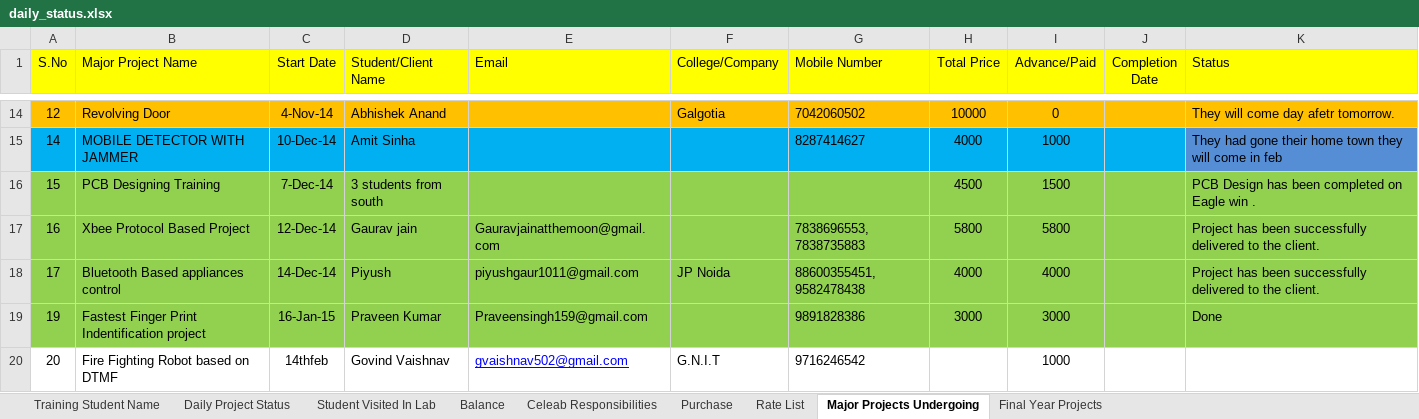
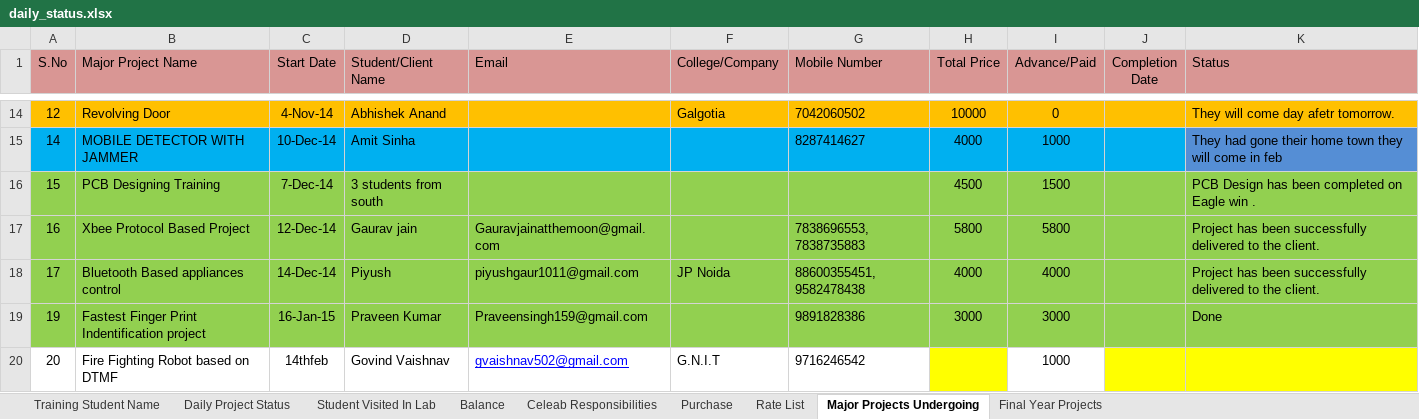
Before and after one commit to infocelab/embedded-projects, an Excel workbook: documents/daily_status.xlsx, sheet Major Projects Undergoing, drawn as a sheet; only a part is shown, gaps mark what is left out; values as stored, in another font and other column widths than the file's, no borders; the diff names each change by its address in the sheet, - before the commit and + after, or states it on an @@ line.

```diff
--- a/documents/daily_status.xlsx (sheet Major Projects Undergoing)
+++ b/documents/daily_status.xlsx (sheet Major Projects Undergoing)
-A1:K1 fill: #FFFF00
+A1:K1 fill: #D99694
-H20 fill: none
+H20 fill: #FFFF00
-J20:K20 fill: none
+J20:K20 fill: #FFFF00
```
Also changed, not shown: sheet Training Student Name, sheet Student Visited In Lab, sheet Daily Project Status, sheet Rate List.
